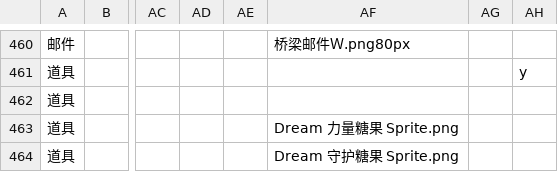
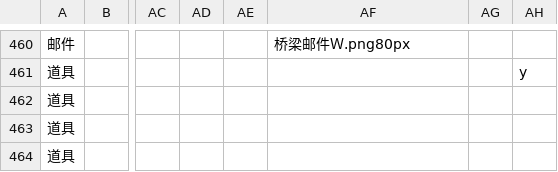
Before and after one commit to Dumeng/pm-dataset, a CSV file: dataset/item.csv, drawn as a sheet; only a part is shown, gaps mark what is left out; the diff covers the shown part only; the diff names each change by its address in the sheet, - before the commit and + after, or states it on an @@ line.

```diff
--- a/dataset/item.csv
+++ b/dataset/item.csv
-AF463: Dream 力量糖果 Sprite.png
+AF463: (empty)
-AF464: Dream 守护糖果 Sprite.png
+AF464: (empty)
```
Also changed, not shown: 12 edited cells elsewhere in this file.
